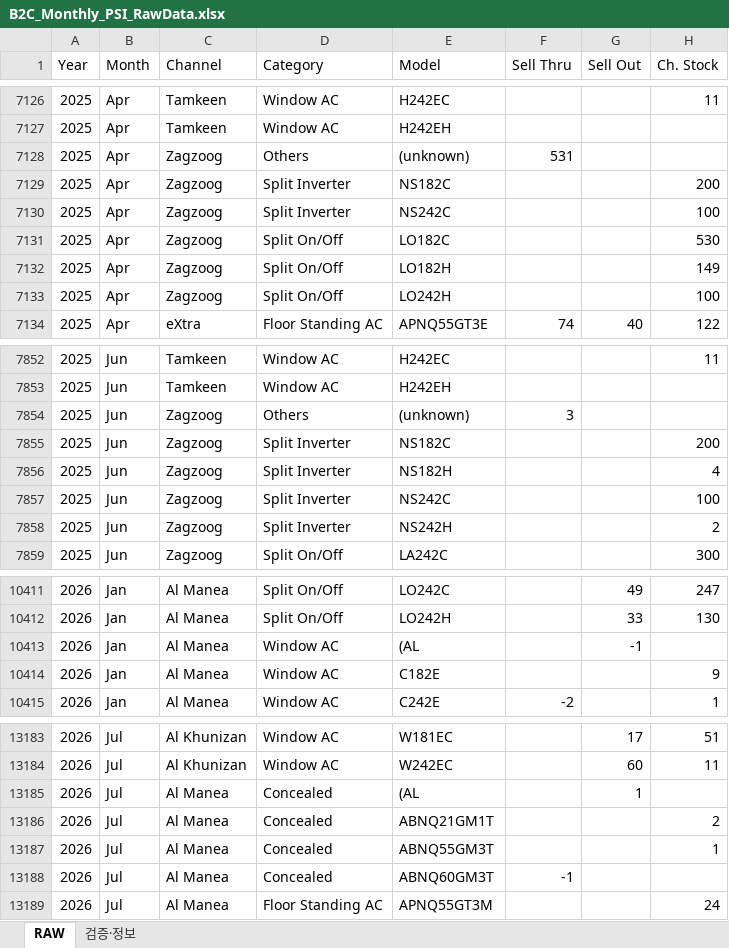
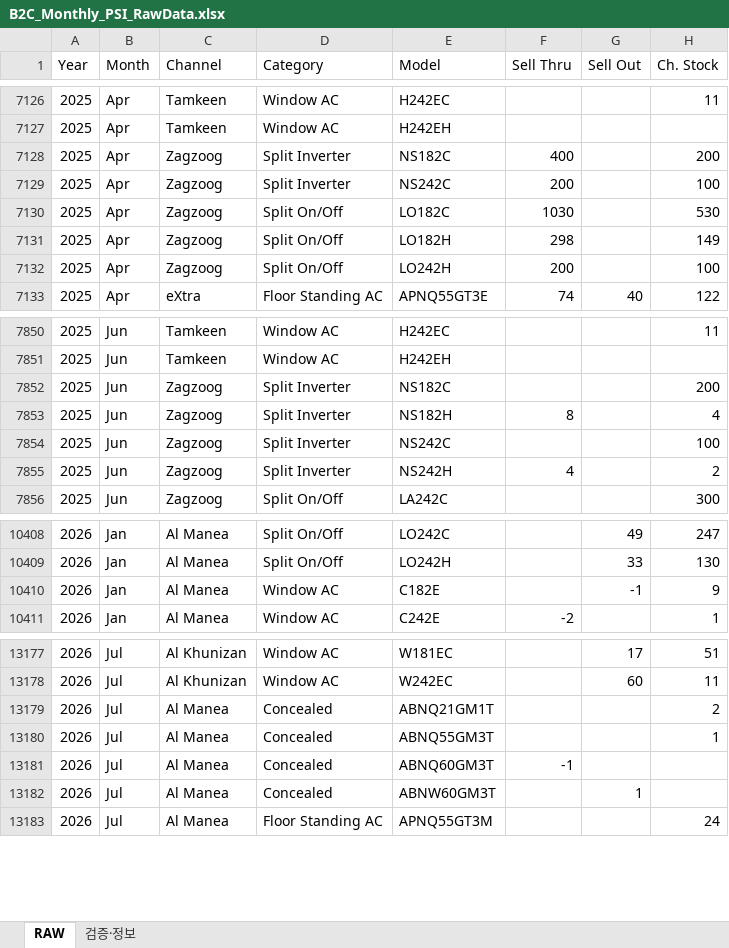
Before and after one commit to perfectjjong/Shaker-MD-App, an Excel workbook: docs/dashboards/b2c-monthly-psi/B2C_Monthly_PSI_RawData.xlsx, sheet RAW, drawn as a sheet; only a part is shown, gaps mark what is left out; values as stored, in another font and other column widths than the file's, no borders; removed rows and columns are numbered as before the commit, all else as after; the diff covers the shown part only; the diff names each change by its address in the sheet, - before the commit and + after, or states it on an @@ line.

```diff
--- a/docs/dashboards/b2c-monthly-psi/B2C_Monthly_PSI_RawData.xlsx (sheet RAW)
+++ b/docs/dashboards/b2c-monthly-psi/B2C_Monthly_PSI_RawData.xlsx (sheet RAW)
-row 7128: 2025 | Apr | Zagzoog | Others | (unknown) | 531
-F7128 (Sell Thru): (empty)
+F7128 (Sell Thru): 400
-F7129 (Sell Thru): (empty)
+F7129 (Sell Thru): 200
-F7130 (Sell Thru): (empty)
+F7130 (Sell Thru): 1030
-F7131 (Sell Thru): (empty)
+F7131 (Sell Thru): 298
-F7132 (Sell Thru): (empty)
+F7132 (Sell Thru): 200
-row 7854: 2025 | Jun | Zagzoog | Others | (unknown) | 3
-F7853 (Sell Thru): (empty)
+F7853 (Sell Thru): 8
-F7855 (Sell Thru): (empty)
+F7855 (Sell Thru): 4
-row 10413: 2026 | Jan | Al Manea | Window AC | (AL |  | -1
-G10410 (Sell Out): (empty)
+G10410 (Sell Out): -1
-row 13185: 2026 | Jul | Al Manea | Concealed | (AL |  | 1
+row 13182: 2026 | Jul | Al Manea | Concealed | ABNW60GM3T |  | 1
```
Also changed, not shown: 3 removed rows and 3 edited cells elsewhere in this sheet, sheet 검증·정보, docs/dashboards/ir-monthly-psi/IR_Monthly_PSI_RawData.xlsx, docs/dashboards/or-monthly-psi/OR_Monthly_PSI_RawData.xlsx, 3 other files.
